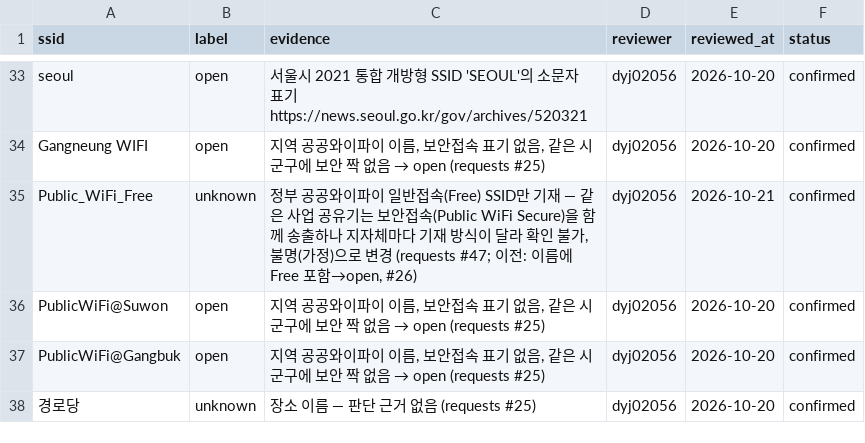
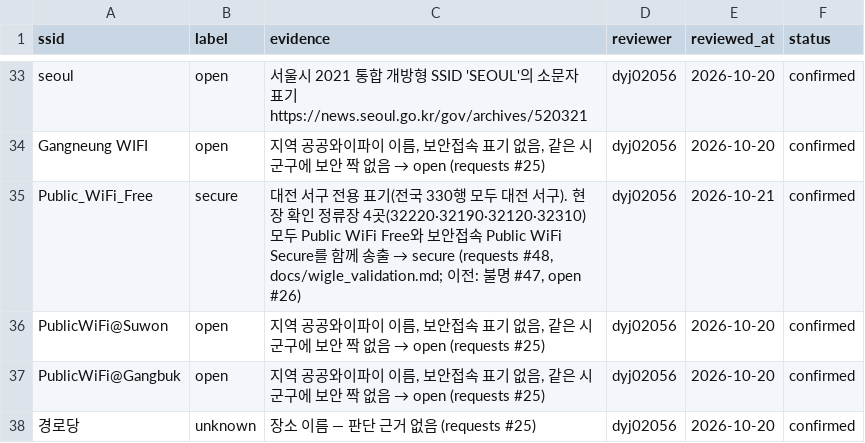
Before and after one commit to dyj02056/wifi_traffic, a CSV file: backend/config/ssid_labels.csv, drawn as a sheet; only a part is shown, gaps mark what is left out.

```diff
--- a/backend/config/ssid_labels.csv
+++ b/backend/config/ssid_labels.csv
@@ -34,3 +34,3 @@ seoul,open,서울시 2021 통합 개방형 SSID 'SEOUL'의 소문자 표기 http
 Gangneung WIFI,open,"지역 공공와이파이 이름, 보안접속 표기 없음, 같은 시군구에 보안 짝 없음 → open (requests #25)",dyj02056,2026-10-20,confirmed
-Public_WiFi_Free,unknown,"정부 공공와이파이 일반접속(Free) SSID만 기재 — 같은 사업 공유기는 보안접속(Public WiFi Secure)을 함께 송출하나 지자체마다 기재 방식이 달라 확인 불가, 불명(가정)으로 변경 (requests #47; 이전: 이름에 Free 포함→open, #26)",dyj02056,2026-10-21,confirmed
+Public_WiFi_Free,secure,"대전 서구 전용 표기(전국 330행 모두 대전 서구). 현장 확인 정류장 4곳(32220·32190·32120·32310) 모두 Public WiFi Free와 보안접속 Public WiFi Secure를 함께 송출 → secure (requests #48, docs/wigle_validation.md; 이전: 불명 #47, open #26)",dyj02056,2026-10-21,confirmed
 PublicWiFi@Suwon,open,"지역 공공와이파이 이름, 보안접속 표기 없음, 같은 시군구에 보안 짝 없음 → open (requests #25)",dyj02056,2026-10-20,confirmed
```
Also changed, not shown: 10 other files.
